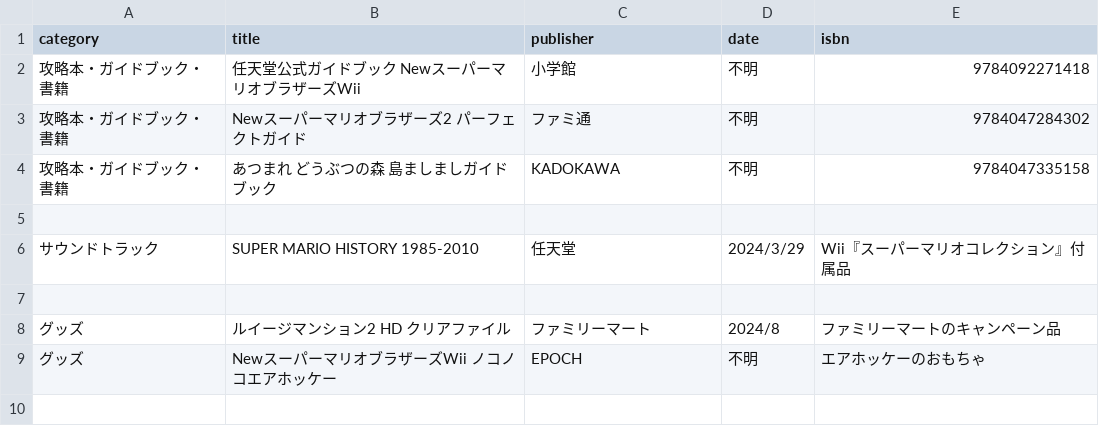
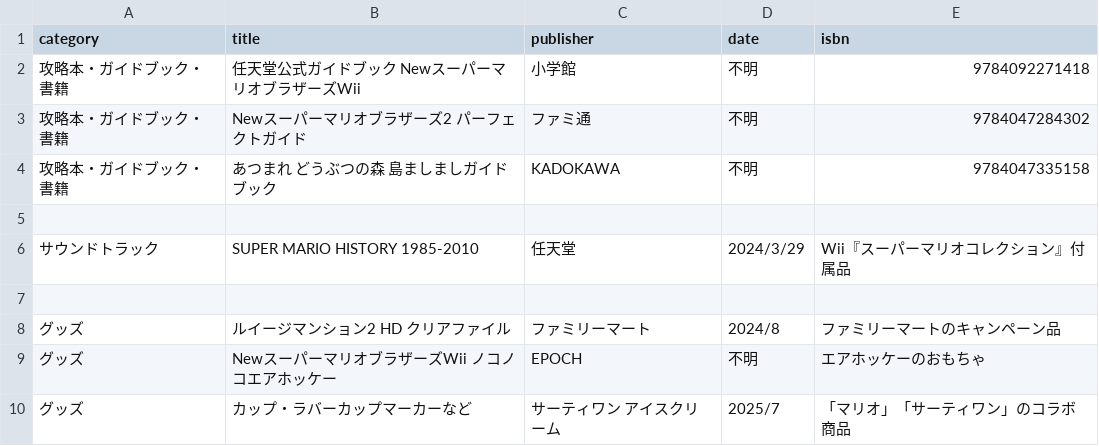
Before and after one commit to yukidama-yoshi/yukidama-yoshi.github.io, a CSV file: gamecollection/books.csv, drawn as a sheet; the diff names each change by its address in the sheet, - before the commit and + after, or states it on an @@ line.

Commit message:
Update books.csv

```diff
--- a/gamecollection/books.csv
+++ b/gamecollection/books.csv
+row 10: グッズ | カップ・ラバーカップマーカーなど | サーティワン アイスクリーム | 2025/7 | 「マリオ」「サーティワン」のコラボ商品
```
